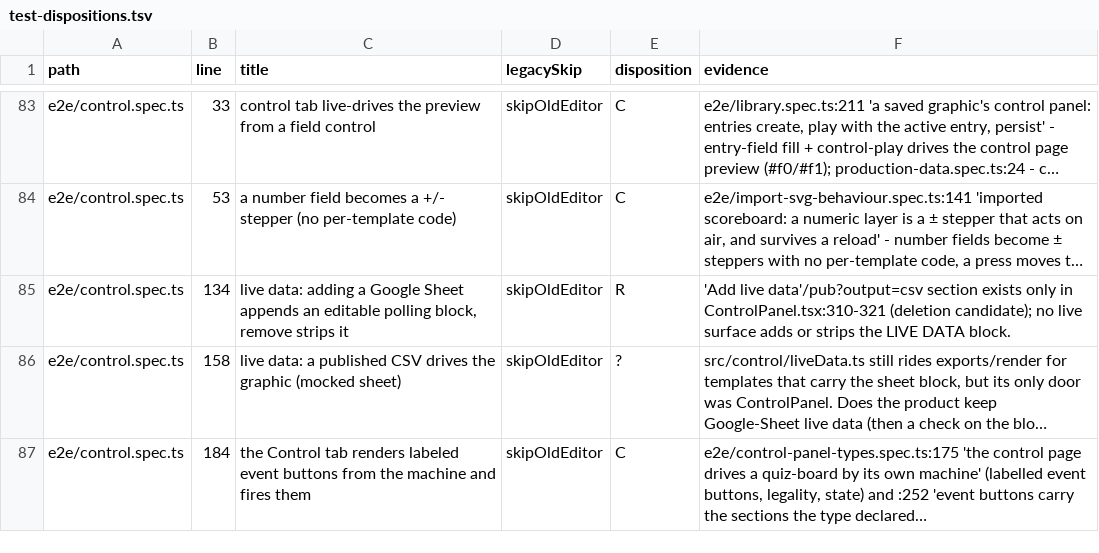
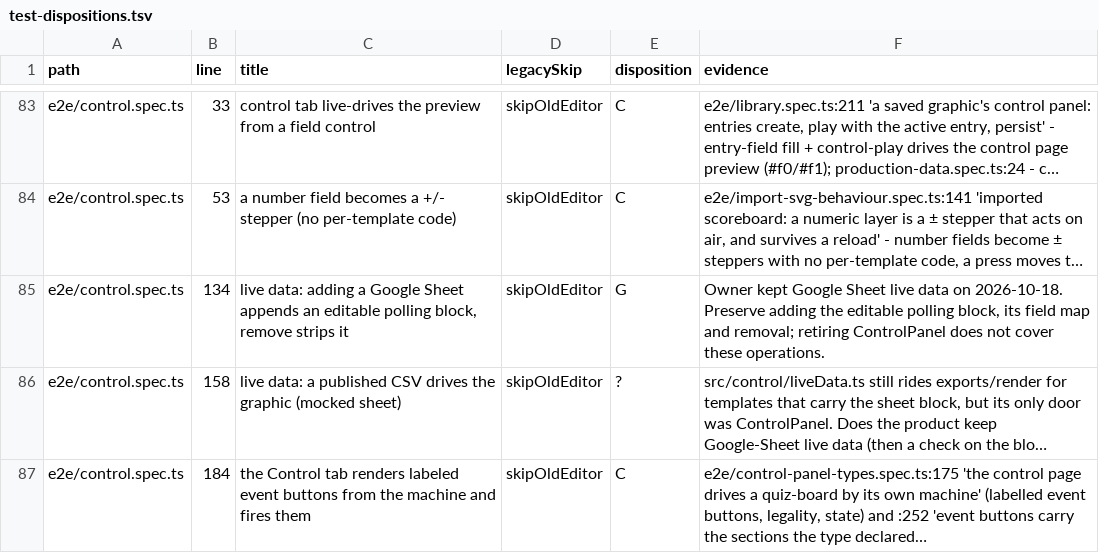
Before and after one commit to NoaCG/NoaCG-Studio, a TSV file: docs/work-specs/codebase-lean/evidence/test-dispositions.tsv, drawn as a sheet; only a part is shown, gaps mark what is left out; long unchanged cells end in …; the diff covers the shown part only; the diff names each change by its address in the sheet, - before the commit and + after, or states it on an @@ line.

```diff
--- a/docs/work-specs/codebase-lean/evidence/test-dispositions.tsv
+++ b/docs/work-specs/codebase-lean/evidence/test-dispositions.tsv
-E85 (disposition): R
+E85 (disposition): G
-F85 (evidence): 'Add live data'/pub?output=csv section exists only in ControlPanel.tsx:310-321 (deletion candidate); no live surface adds or strips the LIVE DATA block.
+F85 (evidence): Owner kept Google Sheet live data on 2026-10-18. Preserve adding the editable polling block, its field map and removal; retiring ControlPanel does not cover these operations.
```
Also changed, not shown: 10 edited cells elsewhere in this file, 7 other files.
